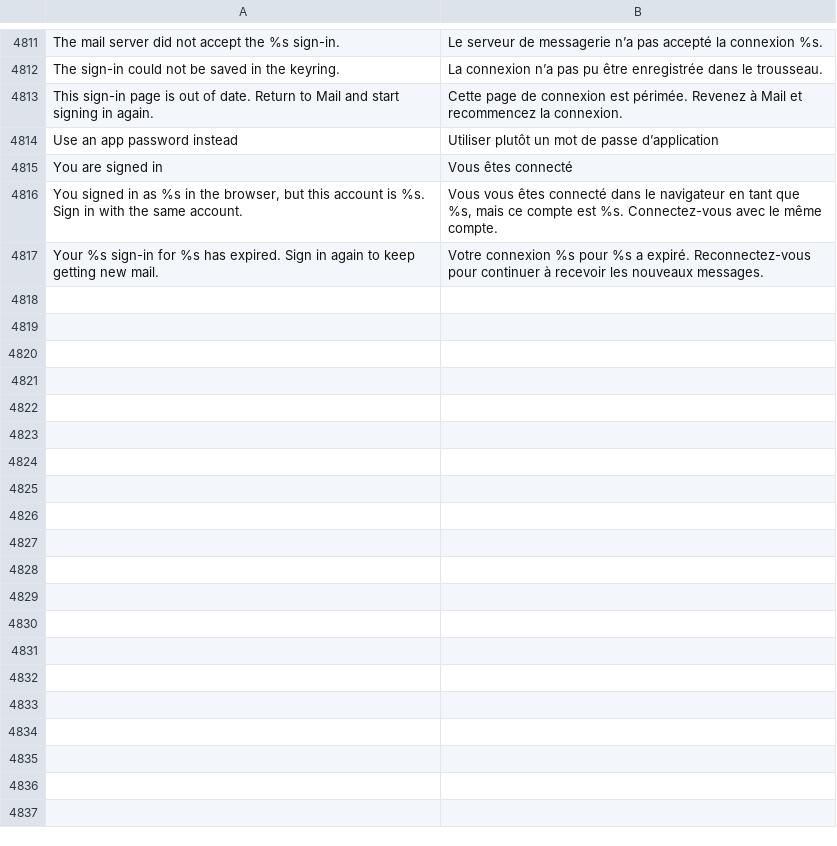
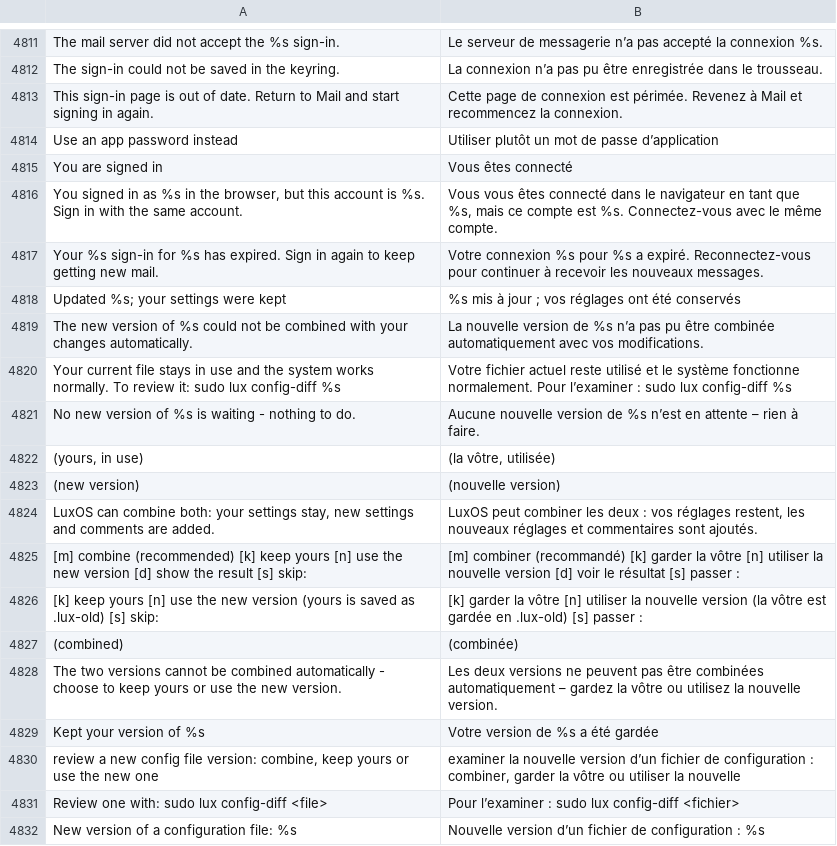
Before and after one commit to luxopes/LuxOS-Arch, a TSV file: packages/luxos-i18n/files/fr.tsv, drawn as a sheet; only a part is shown, gaps mark what is left out; the diff names each change by its address in the sheet, - before the commit and + after, or states it on an @@ line.

```diff
--- a/packages/luxos-i18n/files/fr.tsv
+++ b/packages/luxos-i18n/files/fr.tsv
+row 4818: Updated %s; your settings were kept | %s mis à jour ; vos réglages ont été conservés
+row 4819: The new version of %s could not be combined with your changes automatically. | La nouvelle version de %s n’a pas pu être combinée automatiquement avec vos modifications.
+row 4820: Your current file stays in use and the system works normally. To review it: sudo lux config-diff %s | Votre fichier actuel reste utilisé et le système fonctionne normalement. Pour l’examiner : sudo lux config-diff %s
+row 4821: No new version of %s is waiting - nothing to do. | Aucune nouvelle version de %s n’est en attente – rien à faire.
+row 4822: (yours, in use) | (la vôtre, utilisée)
+row 4823: (new version) | (nouvelle version)
+row 4824: LuxOS can combine both: your settings stay, new settings and comments are added. | LuxOS peut combiner les deux : vos réglages restent, les nouveaux réglages et commentaires sont ajoutés.
+row 4825: [m] combine (recommended) [k] keep yours [n] use the new version [d] show the result [s] skip: | [m] combiner (recommandé) [k] garder la vôtre [n] utiliser la nouvelle version [d] voir le résultat [s] passer :
+row 4826: [k] keep yours [n] use the new version (yours is saved as .lux-old) [s] skip: | [k] garder la vôtre [n] utiliser la nouvelle version (la vôtre est gardée en .lux-old) [s] passer :
+row 4827: (combined) | (combinée)
+row 4828: The two versions cannot be combined automatically - choose to keep yours or use the new version. | Les deux versions ne peuvent pas être combinées automatiquement – gardez la vôtre ou utilisez la nouvelle version.
+row 4829: Kept your version of %s | Votre version de %s a été gardée
+row 4830: review a new config file version: combine, keep yours or use the new one | examiner la nouvelle version d’un fichier de configuration : combiner, garder la vôtre ou utiliser la nouvelle
+row 4831: Review one with: sudo lux config-diff <file> | Pour l’examiner : sudo lux config-diff <fichier>
+row 4832: New version of a configuration file: %s | Nouvelle version d’un fichier de configuration : %s
```
Also changed, not shown: packages/luxos-i18n/files/de.tsv, packages/luxos-i18n/files/es.tsv, 34 other files.
